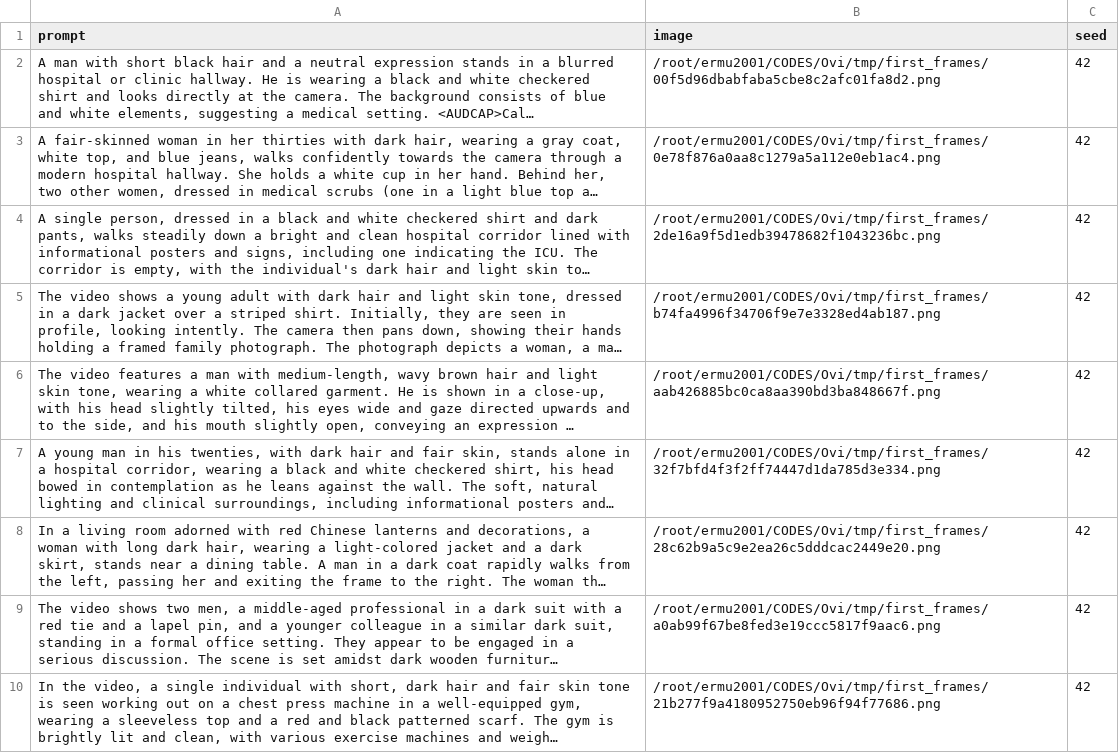
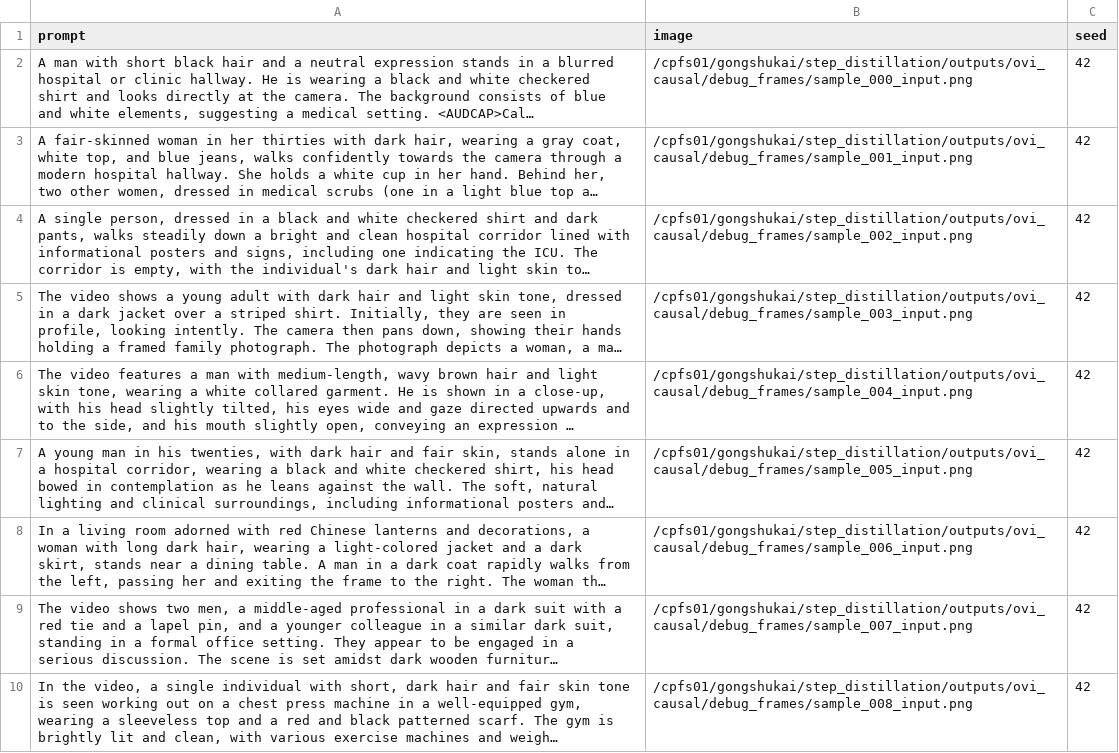
Before and after one commit to GONGSHUKAI/step_distillation, a CSV file: examples/ode_example.csv, drawn as a sheet; long unchanged cells end in …; the diff names each change by its address in the sheet, - before the commit and + after, or states it on an @@ line.

```diff
--- a/examples/ode_example.csv
+++ b/examples/ode_example.csv
-B2 (image): /root/ermu2001/CODES/Ovi/tmp/first_frames/00f5d96dbabfaba5cbe8c2afc01fa8d2.png
+B2 (image): /cpfs01/gongshukai/step_distillation/outputs/ovi_causal/debug_frames/sample_000_input.png
-B3 (image): /root/ermu2001/CODES/Ovi/tmp/first_frames/0e78f876a0aa8c1279a5a112e0eb1ac4.png
+B3 (image): /cpfs01/gongshukai/step_distillation/outputs/ovi_causal/debug_frames/sample_001_input.png
-B4 (image): /root/ermu2001/CODES/Ovi/tmp/first_frames/2de16a9f5d1edb39478682f1043236bc.png
+B4 (image): /cpfs01/gongshukai/step_distillation/outputs/ovi_causal/debug_frames/sample_002_input.png
-B5 (image): /root/ermu2001/CODES/Ovi/tmp/first_frames/b74fa4996f34706f9e7e3328ed4ab187.png
+B5 (image): /cpfs01/gongshukai/step_distillation/outputs/ovi_causal/debug_frames/sample_003_input.png
-B6 (image): /root/ermu2001/CODES/Ovi/tmp/first_frames/aab426885bc0ca8aa390bd3ba848667f.png
+B6 (image): /cpfs01/gongshukai/step_distillation/outputs/ovi_causal/debug_frames/sample_004_input.png
-B7 (image): /root/ermu2001/CODES/Ovi/tmp/first_frames/32f7bfd4f3f2ff74447d1da785d3e334.png
+B7 (image): /cpfs01/gongshukai/step_distillation/outputs/ovi_causal/debug_frames/sample_005_input.png
-B8 (image): /root/ermu2001/CODES/Ovi/tmp/first_frames/28c62b9a5c9e2ea26c5dddcac2449e20.png
+B8 (image): /cpfs01/gongshukai/step_distillation/outputs/ovi_causal/debug_frames/sample_006_input.png
-B9 (image): /root/ermu2001/CODES/Ovi/tmp/first_frames/a0ab99f67be8fed3e19ccc5817f9aac6.png
+B9 (image): /cpfs01/gongshukai/step_distillation/outputs/ovi_causal/debug_frames/sample_007_input.png
-B10 (image): /root/ermu2001/CODES/Ovi/tmp/first_frames/21b277f9a4180952750eb96f94f77686.png
+B10 (image): /cpfs01/gongshukai/step_distillation/outputs/ovi_causal/debug_frames/sample_008_input.png
```
Also changed, not shown: 14 other files.
